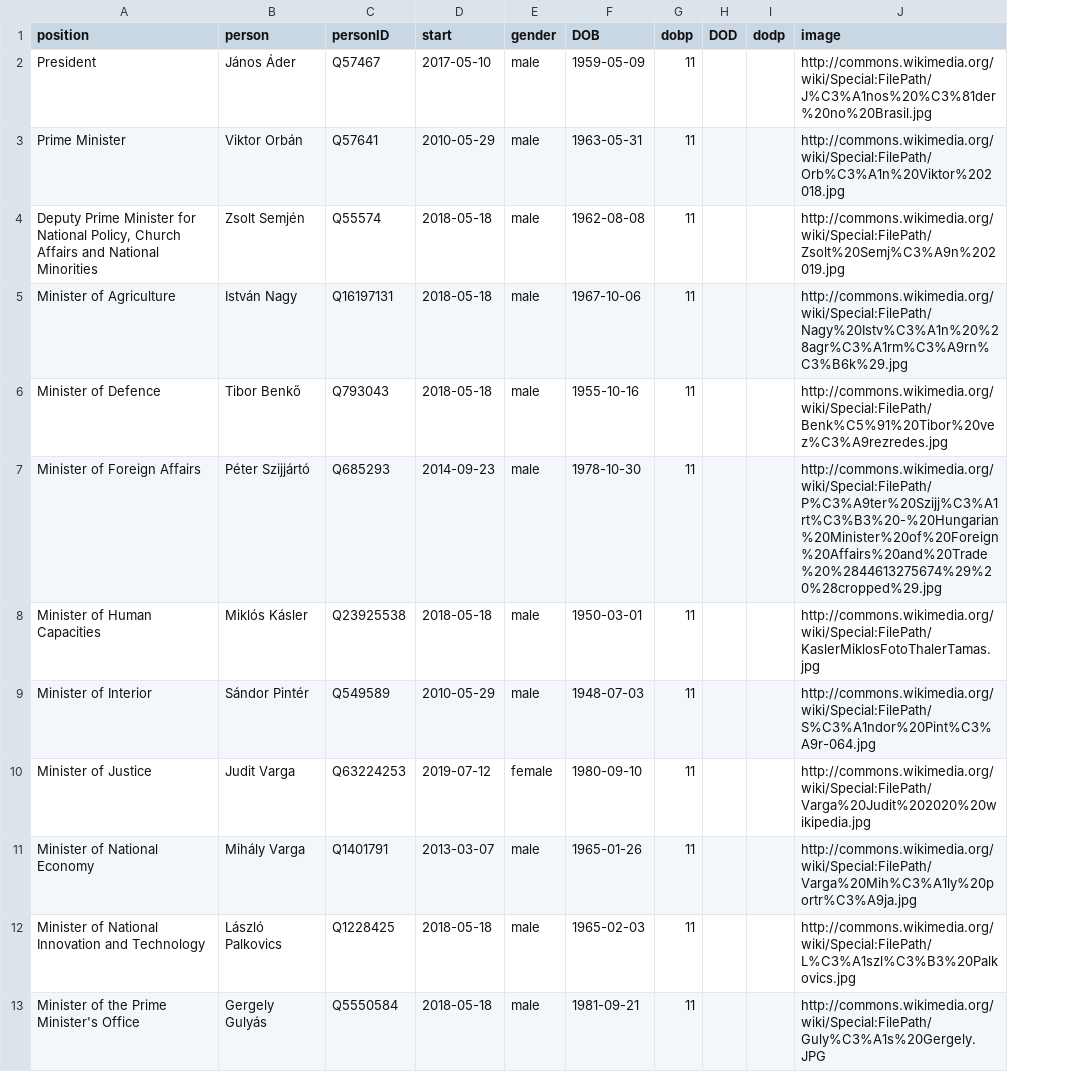
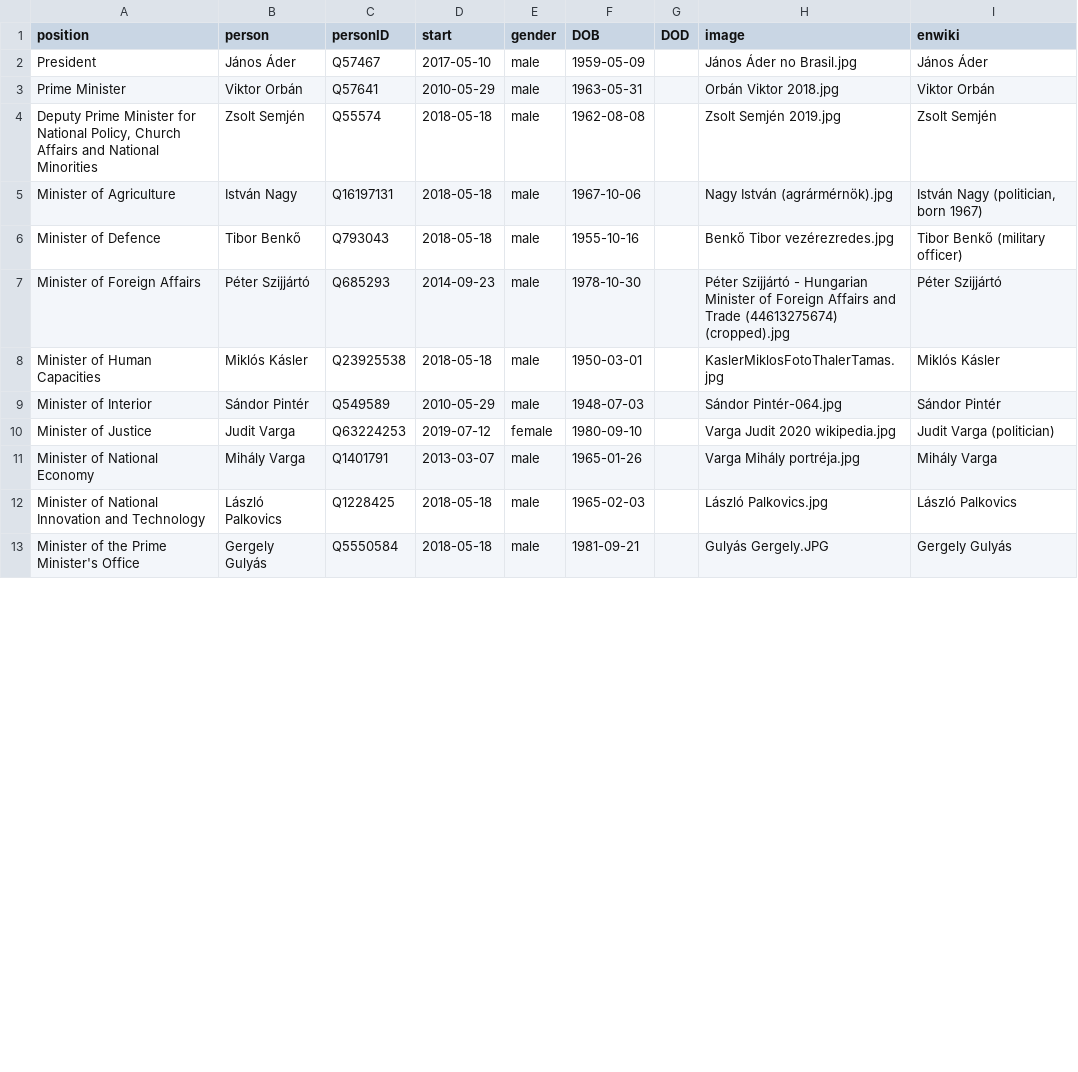
Before and after one commit to every-politician-scrapers/hungary-cabinet, a CSV file: html/current.csv, drawn as a sheet; only a part is shown; removed rows and columns are numbered as before the commit, all else as after; the diff covers the shown part only; the diff names each change by its address in the sheet, - before the commit and + after, or states it on an @@ line.

Commit message:
refresh current.csv

```diff
--- a/html/current.csv
+++ b/html/current.csv
-column G (dobp), rows 2-13: all 11
-column I (dodp), empty
+column I (enwiki), rows 2-13: János Áder | Viktor Orbán | Zsolt Semjén | István Nagy (politician, born 1967) | Tibor Benkő (military officer) | Péter Szijjártó | Miklós Kásler | Sándor Pintér | Judit Varga (politician) | Mihály Varga | László Palkovics | Gergely Gulyás
-H2 (image): http://commons.wikimedia.org/wiki/Special:FilePath/J%C3%A1nos%20%C3%81der%20no%20Brasil.jpg
+H2 (image): János Áder no Brasil.jpg
-H3 (image): http://commons.wikimedia.org/wiki/Special:FilePath/Orb%C3%A1n%20Viktor%202018.jpg
+H3 (image): Orbán Viktor 2018.jpg
-H4 (image): http://commons.wikimedia.org/wiki/Special:FilePath/Zsolt%20Semj%C3%A9n%202019.jpg
+H4 (image): Zsolt Semjén 2019.jpg
-H5 (image): http://commons.wikimedia.org/wiki/Special:FilePath/Nagy%20Istv%C3%A1n%20%28agr%C3%A1rm%C3%A9rn%C3%B6k%29.jpg
+H5 (image): Nagy István (agrármérnök).jpg
-H6 (image): http://commons.wikimedia.org/wiki/Special:FilePath/Benk%C5%91%20Tibor%20vez%C3%A9rezredes.jpg
+H6 (image): Benkő Tibor vezérezredes.jpg
-H7 (image): http://commons.wikimedia.org/wiki/Special:FilePath/P%C3%A9ter%20Szijj%C3%A1rt%C3%B3%20-%20Hungarian%20Minister%20of%20Foreign%20Affairs%20and%20Trade%20%2844613275674%29%20%28cropped%29.jpg
+H7 (image): Péter Szijjártó - Hungarian Minister of Foreign Affairs and Trade (44613275674) (cropped).jpg
-H8 (image): http://commons.wikimedia.org/wiki/Special:FilePath/KaslerMiklosFotoThalerTamas.jpg
+H8 (image): KaslerMiklosFotoThalerTamas.jpg
-H9 (image): http://commons.wikimedia.org/wiki/Special:FilePath/S%C3%A1ndor%20Pint%C3%A9r-064.jpg
+H9 (image): Sándor Pintér-064.jpg
-H10 (image): http://commons.wikimedia.org/wiki/Special:FilePath/Varga%20Judit%202020%20wikipedia.jpg
+H10 (image): Varga Judit 2020 wikipedia.jpg
-H11 (image): http://commons.wikimedia.org/wiki/Special:FilePath/Varga%20Mih%C3%A1ly%20portr%C3%A9ja.jpg
+H11 (image): Varga Mihály portréja.jpg
-H12 (image): http://commons.wikimedia.org/wiki/Special:FilePath/L%C3%A1szl%C3%B3%20Palkovics.jpg
+H12 (image): László Palkovics.jpg
-H13 (image): http://commons.wikimedia.org/wiki/Special:FilePath/Guly%C3%A1s%20Gergely.JPG
+H13 (image): Gulyás Gergely.JPG
```
Also changed, not shown: 8 edited cells elsewhere in this file.
